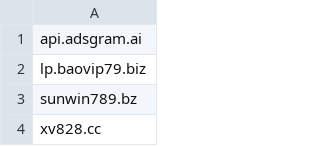
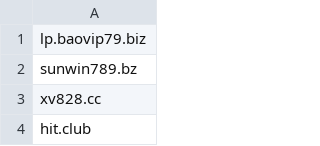
Before and after one commit to FlashStartDNS/dian, a CSV file: BLOCKDNS.csv, drawn as a sheet; only a part is shown; the shorter side is filled out with more unchanged rows; the diff names each change by its address in the sheet, - before the commit and + after, or states it on an @@ line.

Commit message:
BLOCKDNS.csv: Xoá api.adsgram.ai

```diff
--- a/BLOCKDNS.csv
+++ b/BLOCKDNS.csv
-row 1: api.adsgram.ai
```
